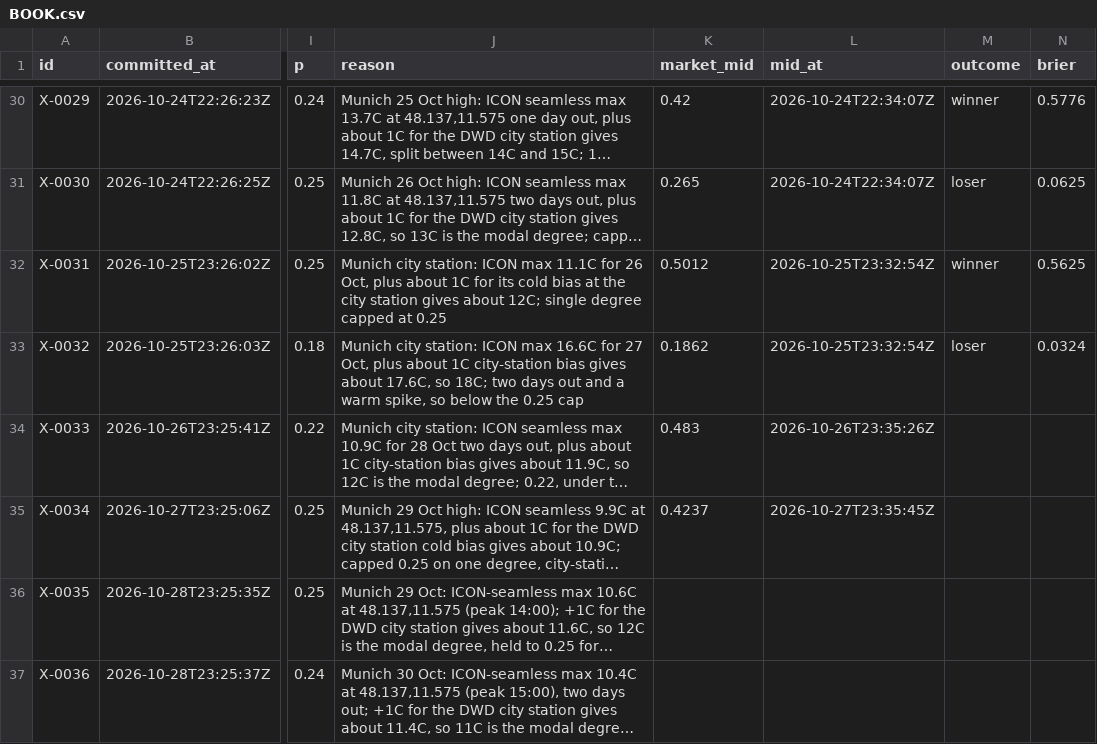
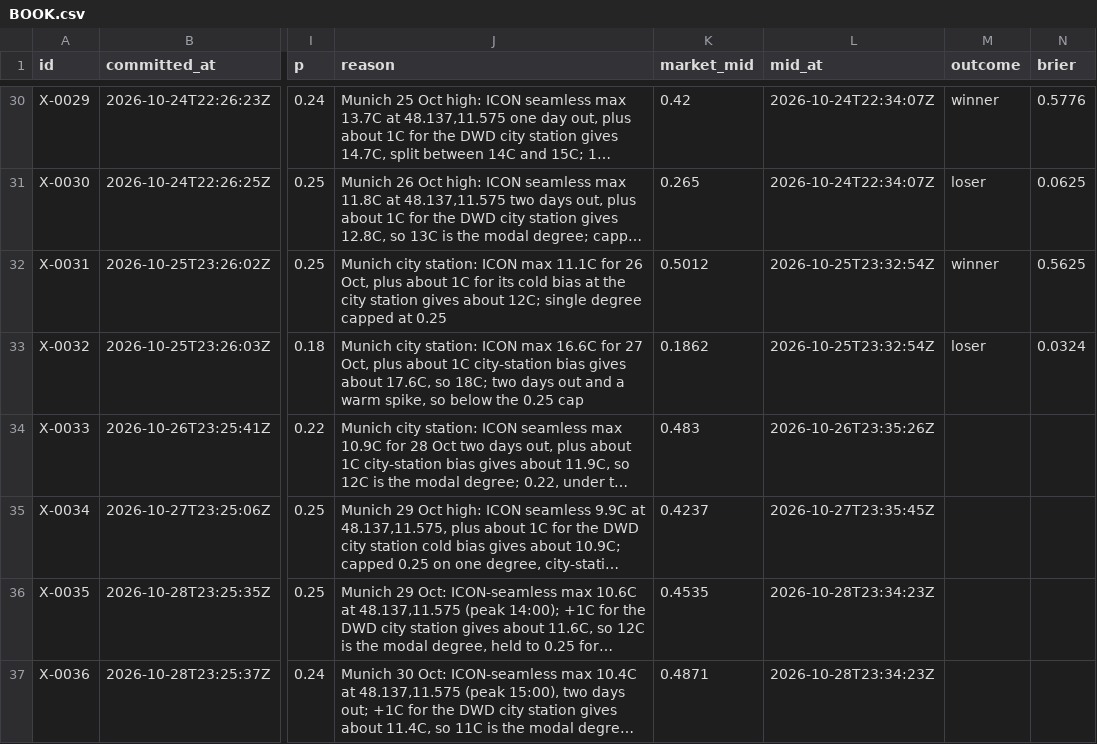
Before and after one commit to triton-xxix/proteus-lab, a CSV file: exchange/BOOK.csv, drawn as a sheet; only a part is shown, gaps mark what is left out; long unchanged cells end in …; the diff names each change by its address in the sheet, - before the commit and + after, or states it on an @@ line.

```diff
--- a/exchange/BOOK.csv
+++ b/exchange/BOOK.csv
-K36 (market_mid): (empty)
+K36 (market_mid): 0.4535
-L36:L37 (mid_at): (empty)
+L36:L37 (mid_at): 2026-10-28T23:34:23Z
-K37 (market_mid): (empty)
+K37 (market_mid): 0.4871
```
Also changed, not shown: 7 other files.
